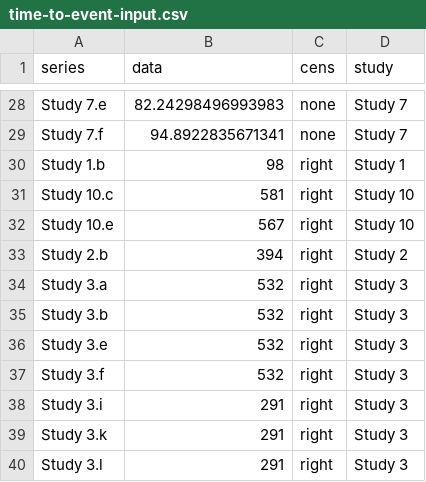
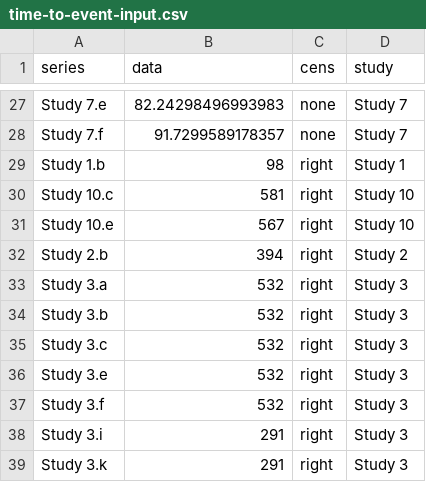
Before and after one commit to bentrueman/ortho-p-review, a CSV file: data/time-to-event-input.csv, drawn as a sheet; only a part is shown, gaps mark what is left out; the shorter side is filled out with more unchanged rows; addresses are those after the commit; the diff covers the shown part only; the diff names each change by its address in the sheet, - before the commit and + after, or states it on an @@ line.

```diff
--- a/data/time-to-event-input.csv
+++ b/data/time-to-event-input.csv
-B28 (data): 94.8922835671341
+B28 (data): 91.7299589178357
+row 35: Study 3.c | 532 | right | Study 3
```
Also changed, not shown: 1 removed row and 16 edited cells elsewhere in this file, data/gam-derivatives-diss.csv, data/gam-predictions-diss.csv, 29 other files.
